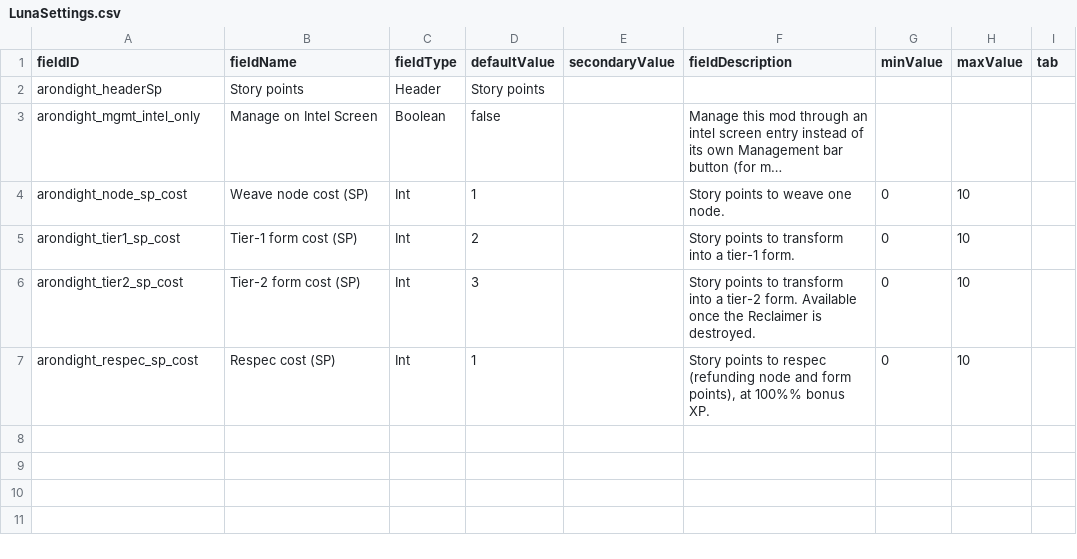
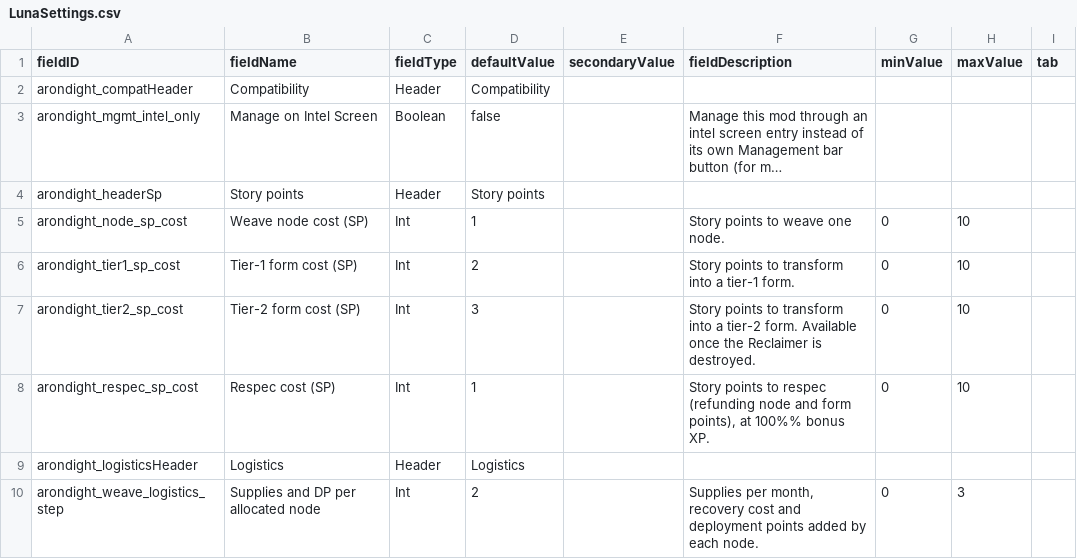
Before and after one commit to mamick2006/project-arondight, a CSV file: data/config/LunaSettings.csv, drawn as a sheet; long unchanged cells end in …; the diff names each change by its address in the sheet, - before the commit and + after, or states it on an @@ line.

```diff
--- a/data/config/LunaSettings.csv
+++ b/data/config/LunaSettings.csv
+row 2: arondight_compatHeader | Compatibility | Header | Compatibility
+row 9: arondight_logisticsHeader | Logistics | Header | Logistics
+row 10: arondight_weave_logistics_step | Supplies and DP per allocated node | Int | 2 |  | Supplies per month, recovery cost and deployment points added by each node. | 0 | 3
```
Also changed, not shown: data/campaign/rules.csv, data/hulls/ship_data.csv, 22 other files.
